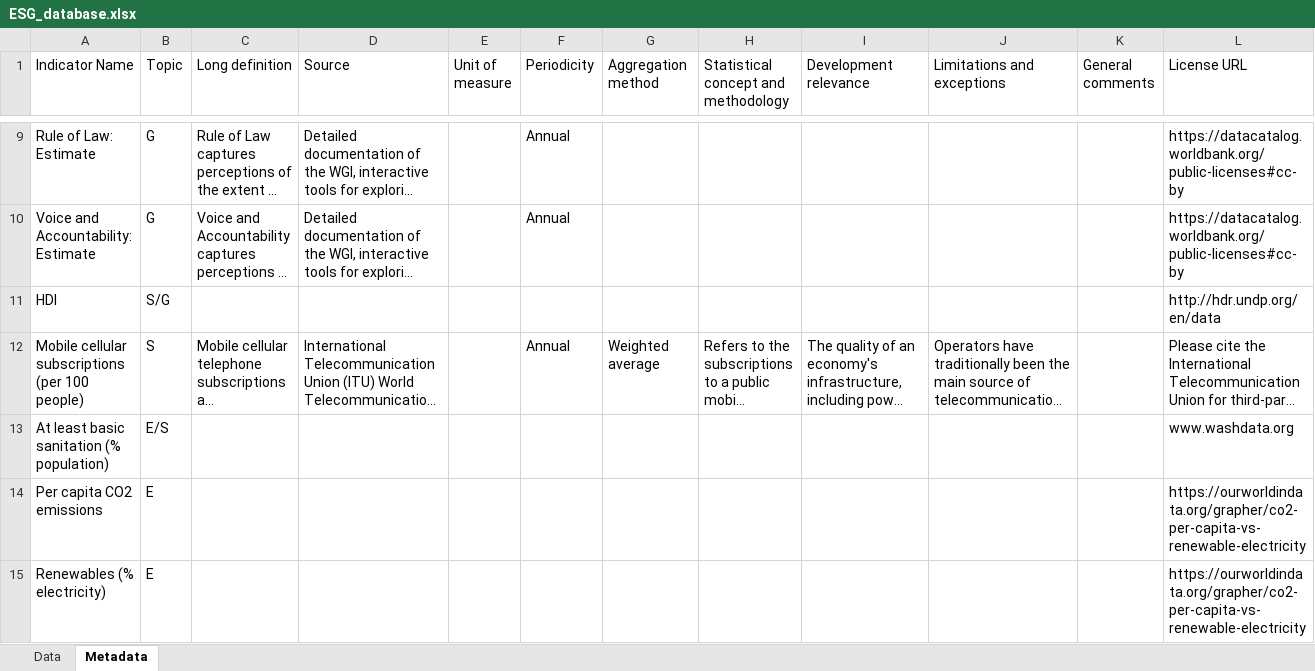
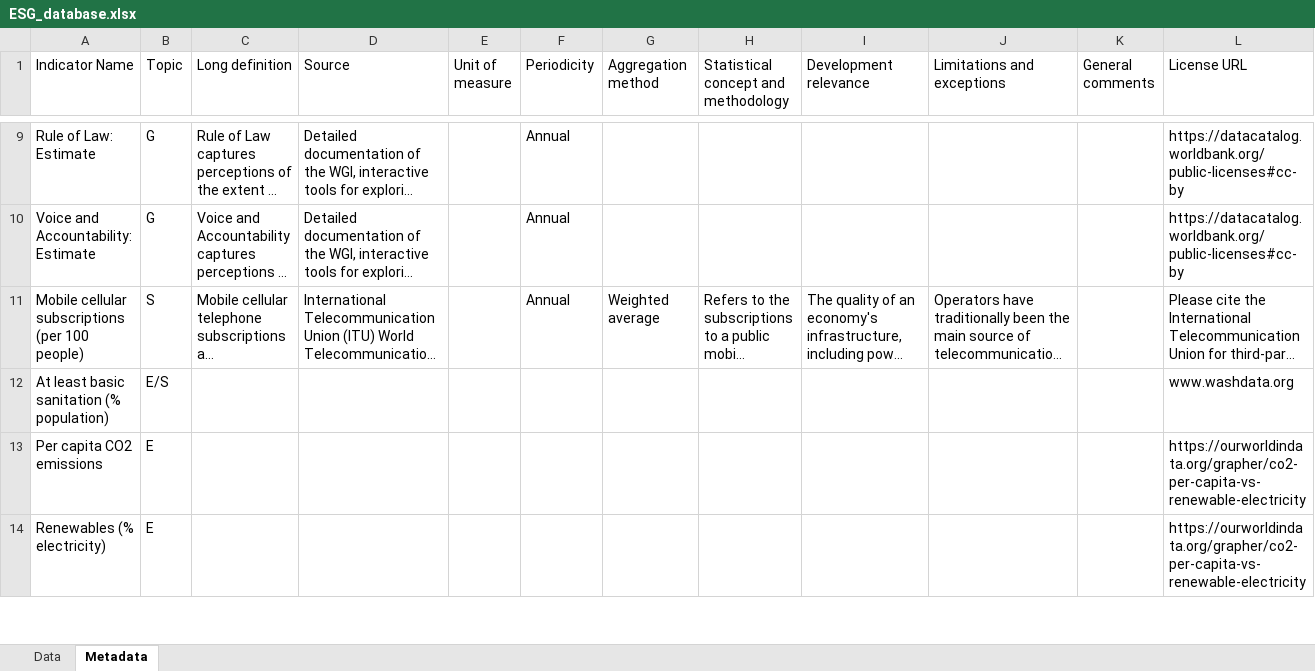
Before and after one commit to Insper-Data/Macro_2021.2, an Excel workbook: Bases/ESG_database.xlsx, sheet Metadata, drawn as a sheet; only a part is shown, gaps mark what is left out; long unchanged cells end in …; values as stored, in another font and other column widths than the file's, no borders; the diff names each change by its address in the sheet, - before the commit and + after, or states it on an @@ line.

```diff
--- a/Bases/ESG_database.xlsx (sheet Metadata)
+++ b/Bases/ESG_database.xlsx (sheet Metadata)
-row 11: HDI | S/G |  |  |  |  |  |  |  |  |  | http://hdr.undp.org/en/data
```
Also changed, not shown: sheet Data, 1 other file.
